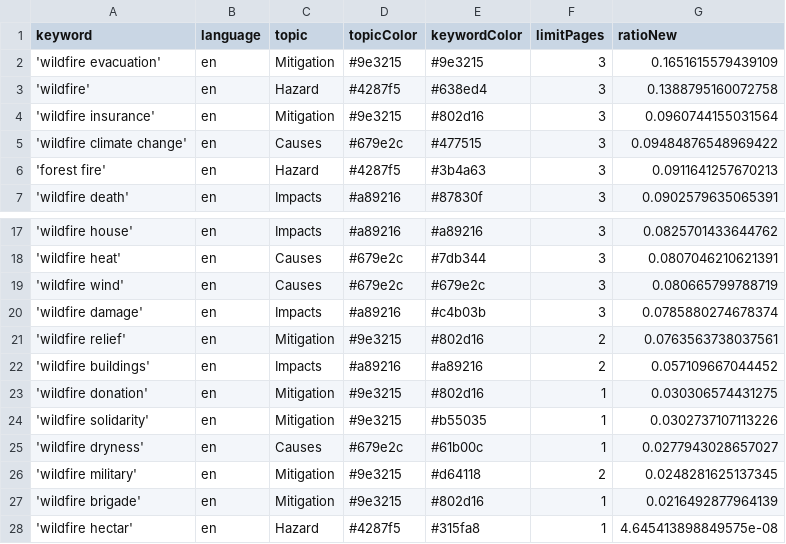
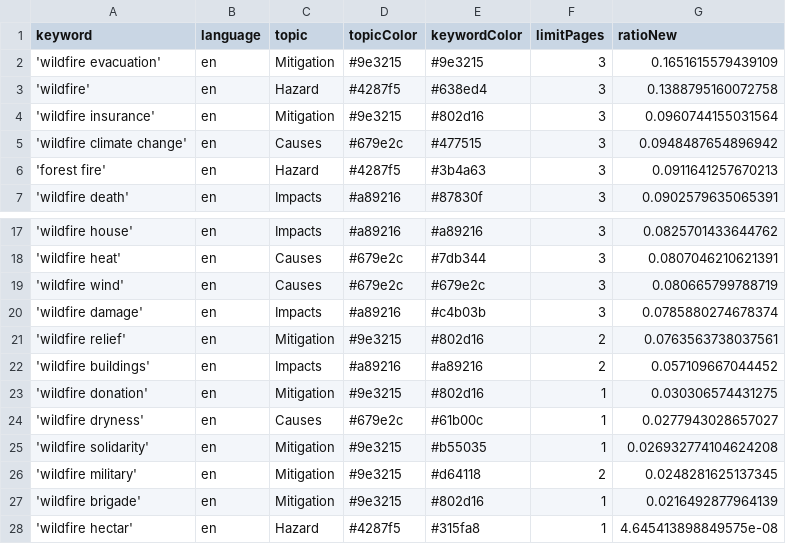
Before and after one commit to magaliekathrin-news/wildFire, a CSV file: keywords.csv, drawn as a sheet; only a part is shown, gaps mark what is left out.

Commit message:
Commit from GitHub Actions (harvest:0.0)

```diff
--- a/keywords.csv
+++ b/keywords.csv
@@ -4,3 +4,3 @@ keyword,language,topic,topicColor,keywordColor,limitPages,ratioNew
 'wildfire insurance',en,Mitigation,#9e3215,#802d16,3,0.0960744155031564
-'wildfire climate change',en,Causes,#679e2c,#477515,3,0.09484876548969422
+'wildfire climate change',en,Causes,#679e2c,#477515,3,0.0948487654896942
 'forest fire',en,Hazard,#4287f5,#3b4a63,3,0.0911641257670213
@@ -23,4 +23,4 @@ keyword,language,topic,topicColor,keywordColor,limitPages,ratioNew
 'wildfire donation',en,Mitigation,#9e3215,#802d16,1,0.030306574431275
-'wildfire solidarity',en,Mitigation,#9e3215,#b55035,1,0.0302737107113226
 'wildfire dryness',en,Causes,#679e2c,#61b00c,1,0.0277943028657027
+'wildfire solidarity',en,Mitigation,#9e3215,#b55035,1,0.026932774104624208
 'wildfire military',en,Mitigation,#9e3215,#d64118,2,0.0248281625137345
```
